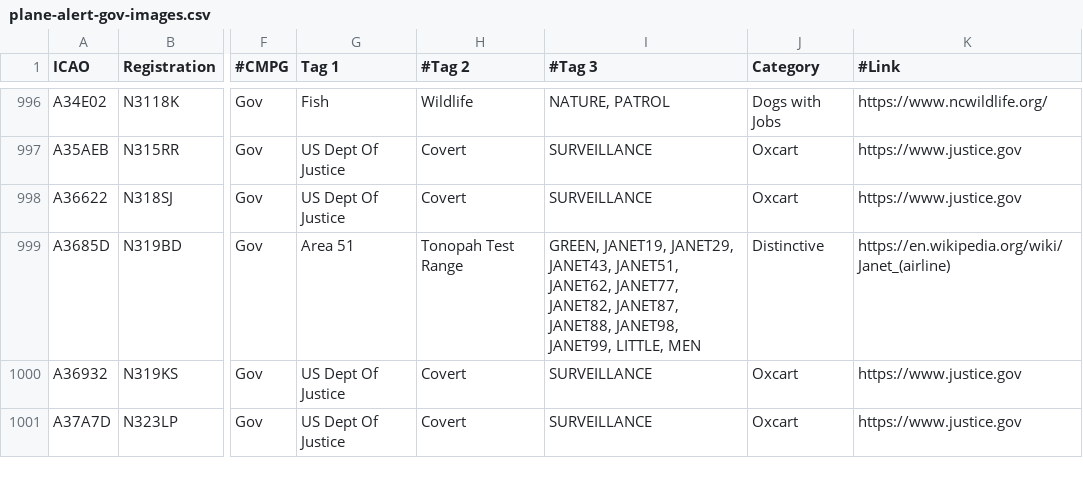
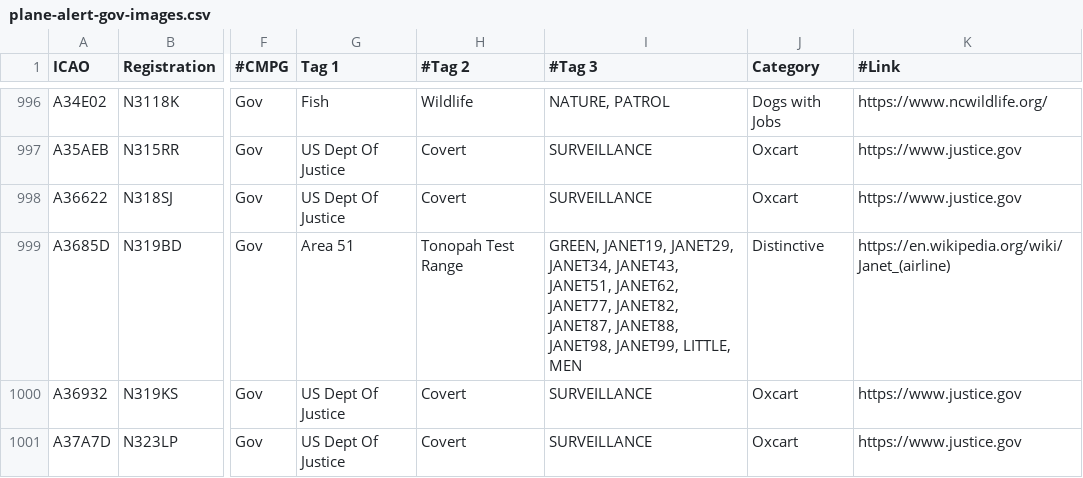
Before and after one commit to djrexishere91/df-adsb-lists, a CSV file: plane-alert-gov-images.csv, drawn as a sheet; only a part is shown, gaps mark what is left out; the diff names each change by its address in the sheet, - before the commit and + after, or states it on an @@ line.

```diff
--- a/plane-alert-gov-images.csv
+++ b/plane-alert-gov-images.csv
-I999 (#Tag 3): …JANET19, JANET29, JANET43, JANET51,…
+I999 (#Tag 3): …JANET19, JANET29, JANET34, JANET43, JANET51,…
```
Also changed, not shown: 1 other file.
